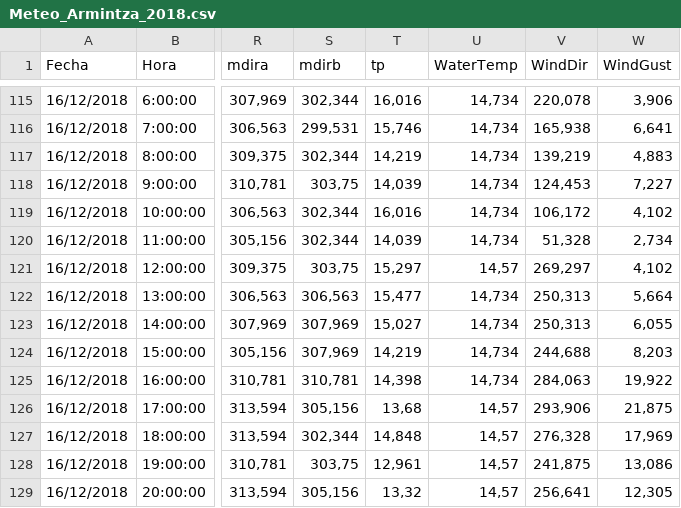
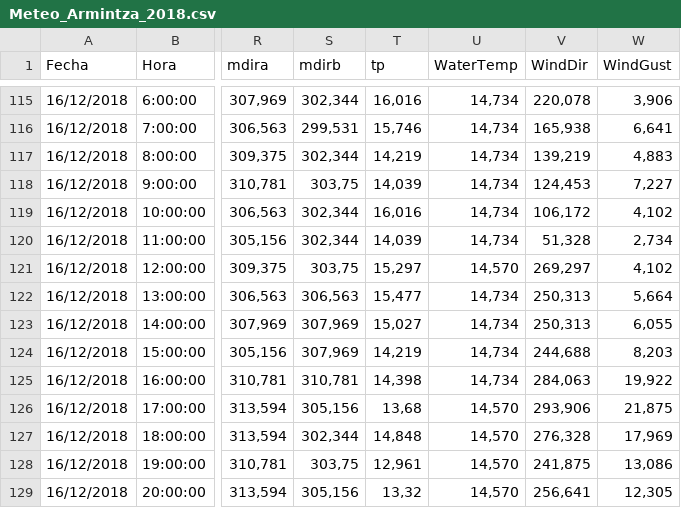
Before and after one commit to Khiwila/Pandas, a CSV file: Meteo_Armintza_2018.csv, drawn as a sheet; only a part is shown, gaps mark what is left out; the diff covers the shown part only; the diff names each change by its address in the sheet, - before the commit and + after, or states it on an @@ line.

```diff
--- a/Meteo_Armintza_2018.csv
+++ b/Meteo_Armintza_2018.csv
-U121 (WaterTemp): 14,57
+U121 (WaterTemp): 14,570
-U126:U129 (WaterTemp): 14,57
+U126:U129 (WaterTemp): 14,570
```
Also changed, not shown: 155 edited cells elsewhere in this file, Meteo_Armintza_2019.csv.
